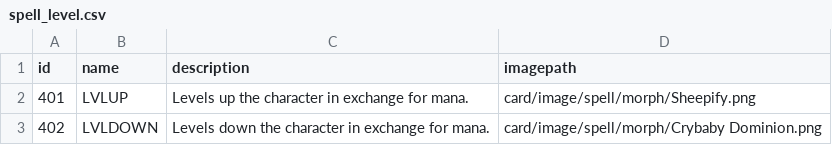
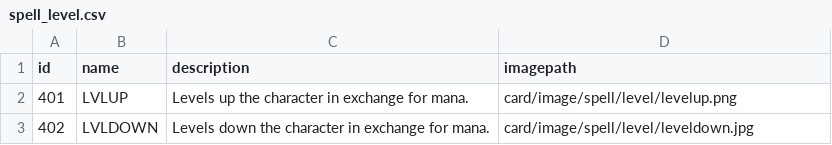
Before and after one commit to gagaspbahar/turn-based-minecraft, a CSV file: src/main/resources/com/aetherwars/card/data/spell_level.csv, drawn as a sheet.

Commit message:
level spell img update

```diff
--- a/src/main/resources/com/aetherwars/card/data/spell_level.csv
+++ b/src/main/resources/com/aetherwars/card/data/spell_level.csv
@@ -1,3 +1,3 @@
 id	name	description	imagepath
-401	LVLUP	Levels up the character in exchange for mana.	card/image/spell/morph/Sheepify.png
-402	LVLDOWN	Levels down the character in exchange for mana.	card/image/spell/morph/Crybaby Dominion.png
+401	LVLUP	Levels up the character in exchange for mana.	card/image/spell/level/levelup.png
+402	LVLDOWN	Levels down the character in exchange for mana.	card/image/spell/level/leveldown.jpg
```
Also changed, not shown: 2 other files.
